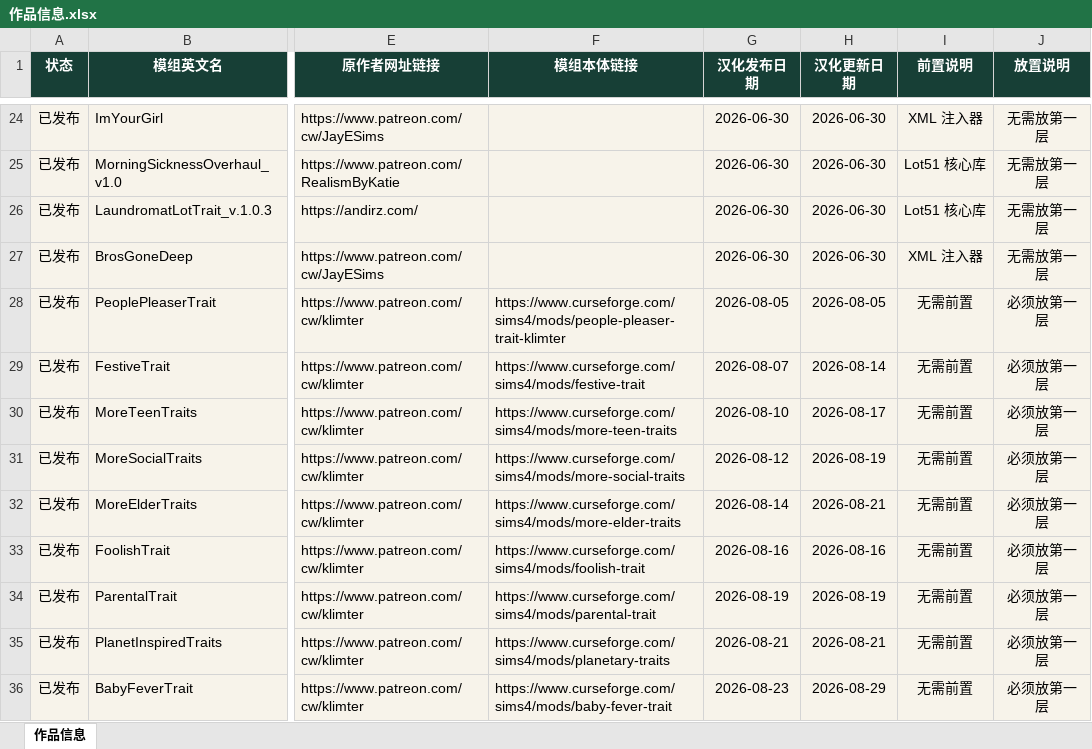
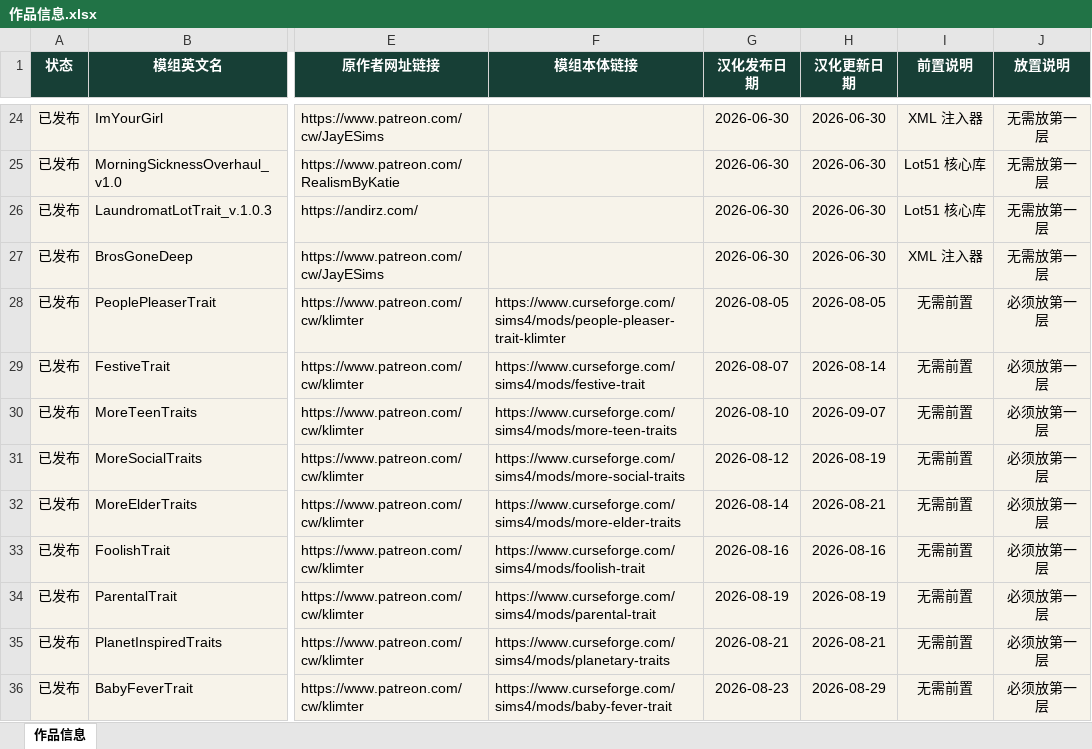
Before and after one commit to niuai-ui/qiuqiu-portfolio, an Excel workbook: 作品信息.xlsx, sheet 作品信息, drawn as a sheet; only a part is shown, gaps mark what is left out; values as stored, in another font and other column widths than the file's, no borders; table styles not drawn; the diff names each change by its address in the sheet, - before the commit and + after, or states it on an @@ line.

Commit message:
MoreTeenTraits 更新网盘链接并刷新汉化更新日期

```diff
--- a/作品信息.xlsx (sheet 作品信息)
+++ b/作品信息.xlsx (sheet 作品信息)
-H30 (汉化更新日期): 2026-08-17
+H30 (汉化更新日期): 2026-09-07
```
